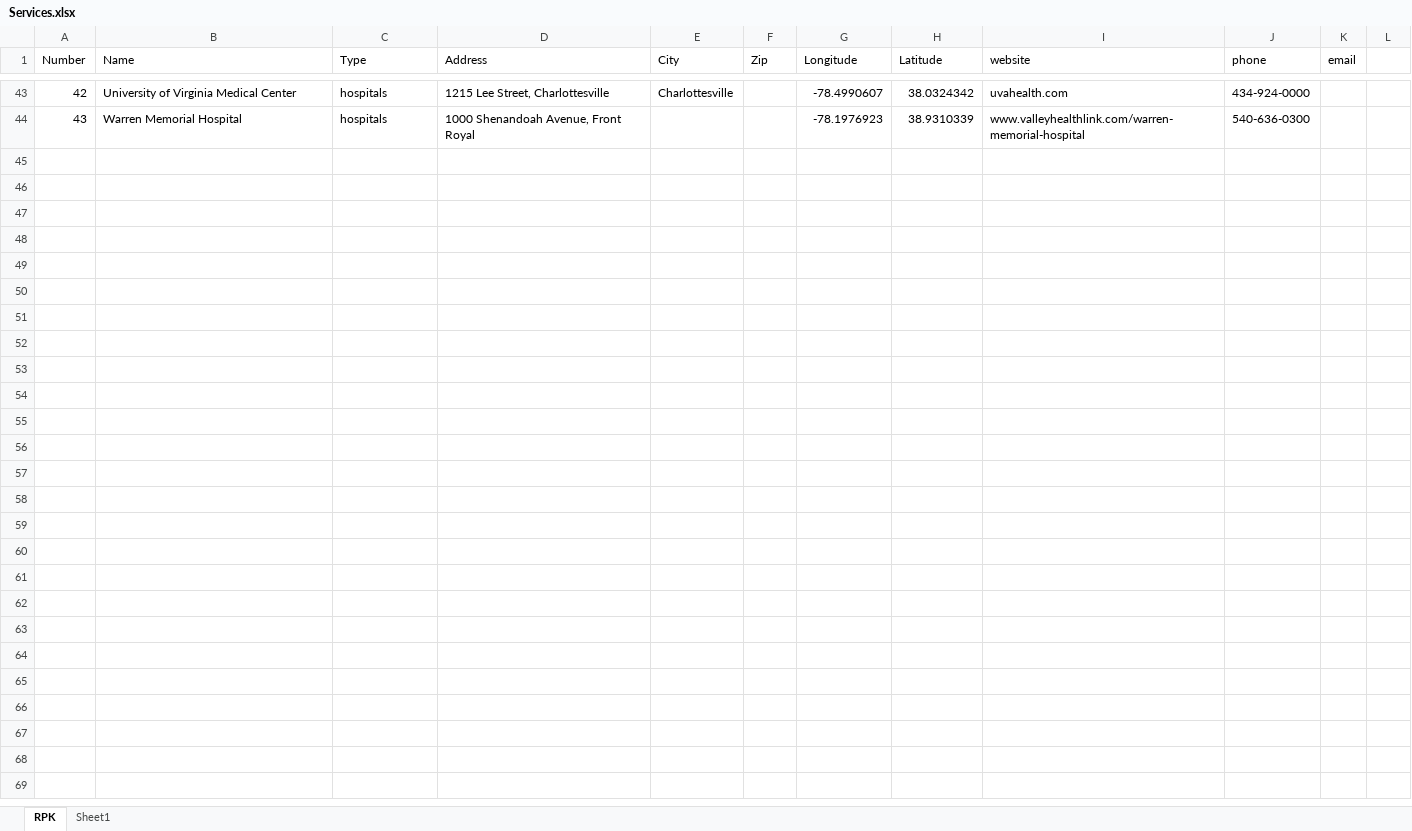
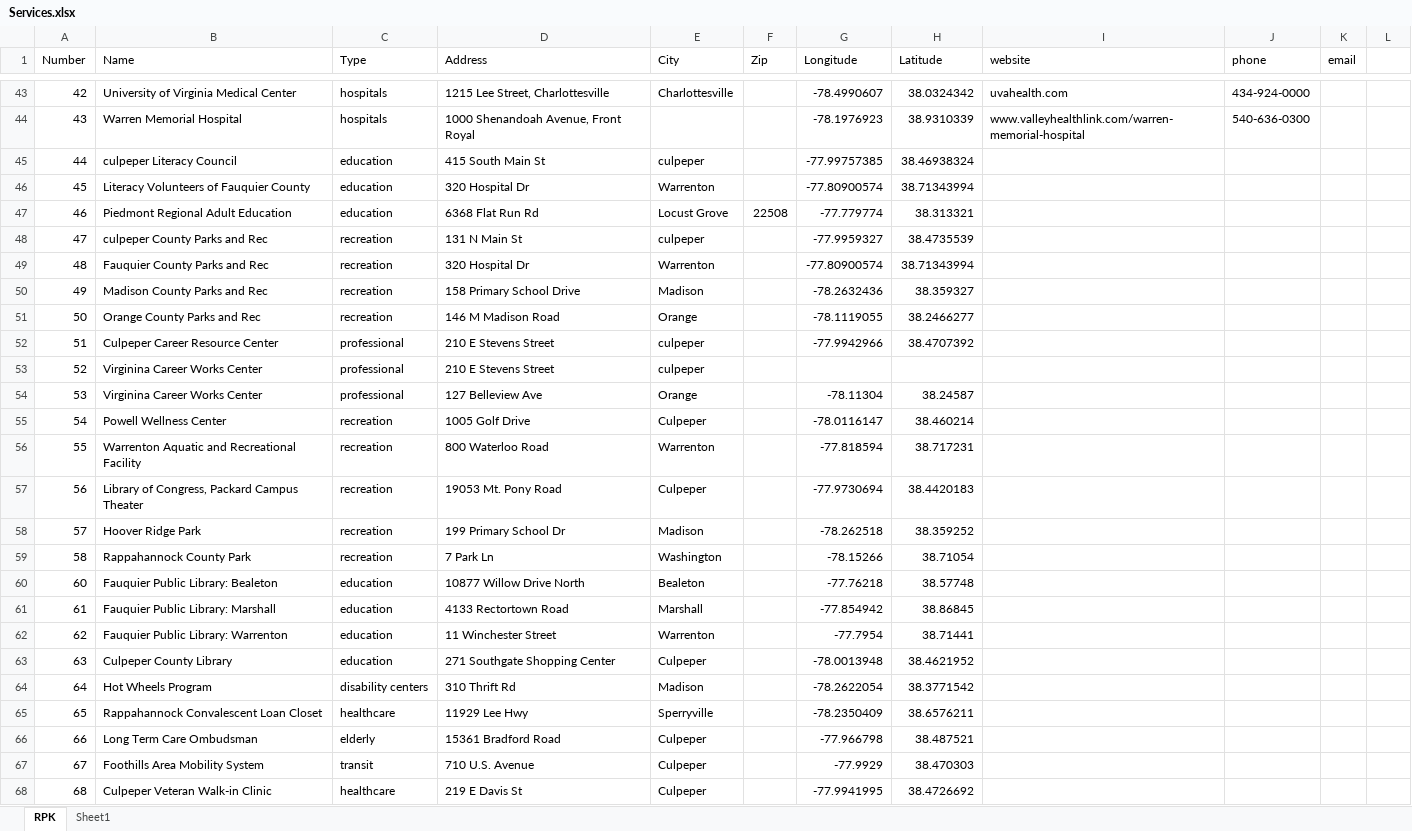
Before and after one commit to timothyspierce/RAPPK, an Excel workbook: Isochrone/Excel Data/Services.xlsx, sheet RPK, drawn as a sheet; only a part is shown, gaps mark what is left out; values as stored, in another font and other column widths than the file's, no borders; the diff names each change by its address in the sheet, - before the commit and + after, or states it on an @@ line.

```diff
--- a/Isochrone/Excel Data/Services.xlsx (sheet RPK)
+++ b/Isochrone/Excel Data/Services.xlsx (sheet RPK)
+row 45: 44 | culpeper Literacy Council | education | 415 South Main St | culpeper |  | -77.99757385 | 38.46938324
+row 46: 45 | Literacy Volunteers of Fauquier County | education | 320 Hospital Dr | Warrenton |  | -77.80900574 | 38.71343994
+row 47: 46 | Piedmont Regional Adult Education | education | 6368 Flat Run Rd | Locust Grove | 22508 | -77.779774 | 38.313321
+row 48: 47 | culpeper County Parks and Rec | recreation | 131 N Main St | culpeper |  | -77.9959327 | 38.4735539
+row 49: 48 | Fauquier County Parks and Rec | recreation | 320 Hospital Dr | Warrenton |  | -77.80900574 | 38.71343994
+row 50: 49 | Madison County Parks and Rec | recreation | 158 Primary School Drive | Madison |  | -78.2632436 | 38.359327
+row 51: 50 | Orange County Parks and Rec | recreation | 146 M Madison Road | Orange |  | -78.1119055 | 38.2466277
+row 52: 51 | Culpeper Career Resource Center | professional | 210 E Stevens Street | culpeper |  | -77.9942966 | 38.4707392
+row 53: 52 | Virginina Career Works Center | professional | 210 E Stevens Street | culpeper
+row 54: 53 | Virginina Career Works Center | professional | 127 Belleview Ave | Orange |  | -78.11304 | 38.24587
+row 55: 54 | Powell Wellness Center | recreation | 1005 Golf Drive | Culpeper |  | -78.0116147 | 38.460214
+row 56: 55 | Warrenton Aquatic and Recreational Facility | recreation | 800 Waterloo Road | Warrenton |  | -77.818594 | 38.717231
+row 57: 56 | Library of Congress, Packard Campus Theater | recreation | 19053 Mt. Pony Road | Culpeper |  | -77.9730694 | 38.4420183
+row 58: 57 | Hoover Ridge Park | recreation | 199 Primary School Dr | Madison |  | -78.262518 | 38.359252
+row 59: 58 | Rappahannock County Park | recreation | 7 Park Ln | Washington |  | -78.15266 | 38.71054
+row 60: 60 | Fauquier Public Library: Bealeton | education | 10877 Willow Drive North | Bealeton |  | -77.76218 | 38.57748
+row 61: 61 | Fauquier Public Library: Marshall | education | 4133 Rectortown Road | Marshall |  | -77.854942 | 38.86845
+row 62: 62 | Fauquier Public Library: Warrenton | education | 11 Winchester Street | Warrenton |  | -77.7954 | 38.71441
+row 63: 63 | Culpeper County Library | education | 271 Southgate Shopping Center | Culpeper |  | -78.0013948 | 38.4621952
+row 64: 64 | Hot Wheels Program | disability centers | 310 Thrift Rd | Madison |  | -78.2622054 | 38.3771542
+row 65: 65 | Rappahannock Convalescent Loan Closet | healthcare | 11929 Lee Hwy | Sperryville |  | -78.2350409 | 38.6576211
+row 66: 66 | Long Term Care Ombudsman | elderly | 15361 Bradford Road | Culpeper |  | -77.966798 | 38.487521
+row 67: 67 | Foothills Area Mobility System | transit | 710 U.S. Avenue | Culpeper |  | -77.9929 | 38.470303
+row 68: 68 | Culpeper Veteran Walk-in Clinic | healthcare | 219 E Davis St | Culpeper |  | -77.9941995 | 38.4726692
```
Also changed, not shown: Isochrone/Excel Data/disabilitycent.xlsx, Isochrone/Excel Data/freeclinics.xlsx, 6 other files.
